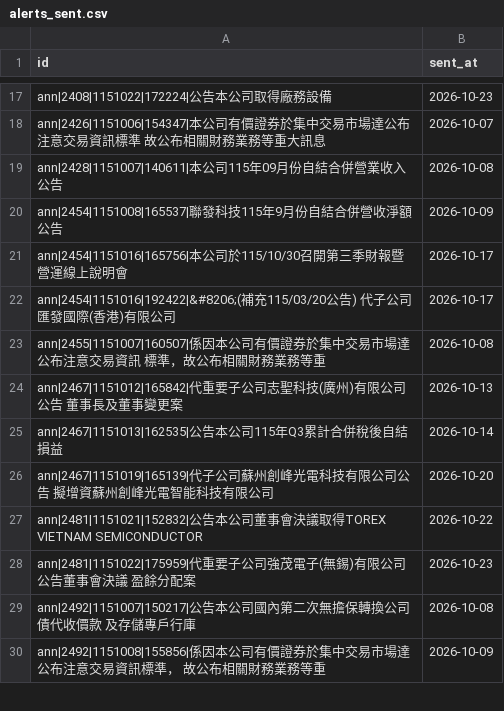
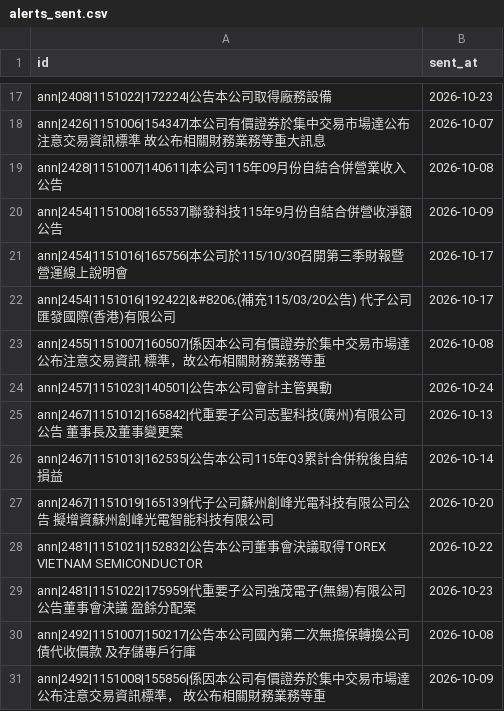
Before and after one commit to ChrisHo0317/Local_Dashboard, a CSV file: data/alerts_sent.csv, drawn as a sheet; only a part is shown, gaps mark what is left out; the diff names each change by its address in the sheet, - before the commit and + after, or states it on an @@ line.

```diff
--- a/data/alerts_sent.csv
+++ b/data/alerts_sent.csv
+row 24: ann|2457|1151023|140501|公告本公司會計主管異動 | 2026-10-24
```
Also changed, not shown: data/btc_prices.csv, data/earnings_calls.csv, 8 other files.
